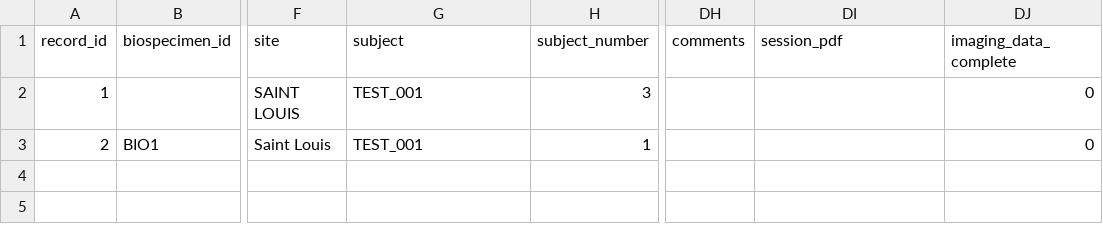
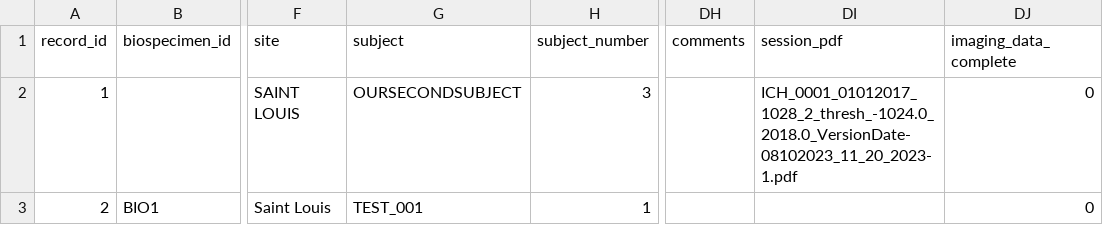
Before and after one commit to dharlabwustl/REDCAP, a CSV file: test.csv, drawn as a sheet; only a part is shown, gaps mark what is left out; the diff names each change by its address in the sheet, - before the commit and + after, or states it on an @@ line.

```diff
--- a/test.csv
+++ b/test.csv
-G2 (subject): TEST_001
+G2 (subject): OURSECONDSUBJECT
-DI2 (session_pdf): (empty)
+DI2 (session_pdf): ICH_0001_01012017_1028_2_thresh_-1024.0_2018.0_VersionDate-08102023_11_20_2023-1.pdf
```
Also changed, not shown: 1 other file.
